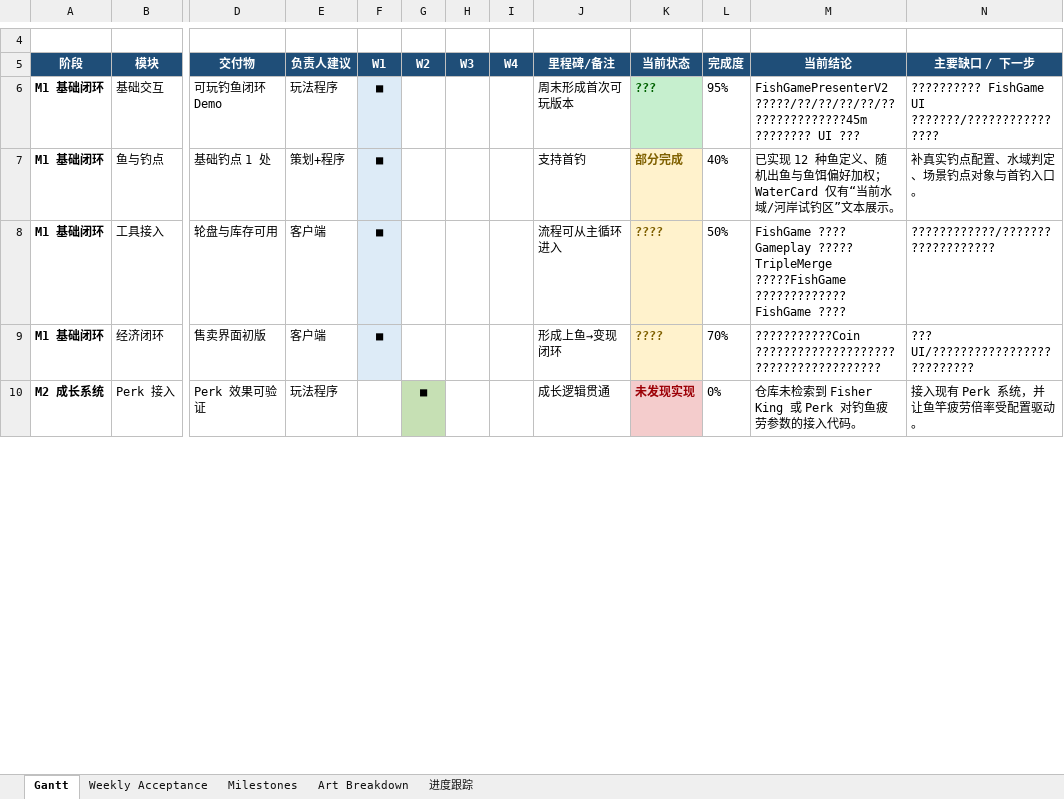
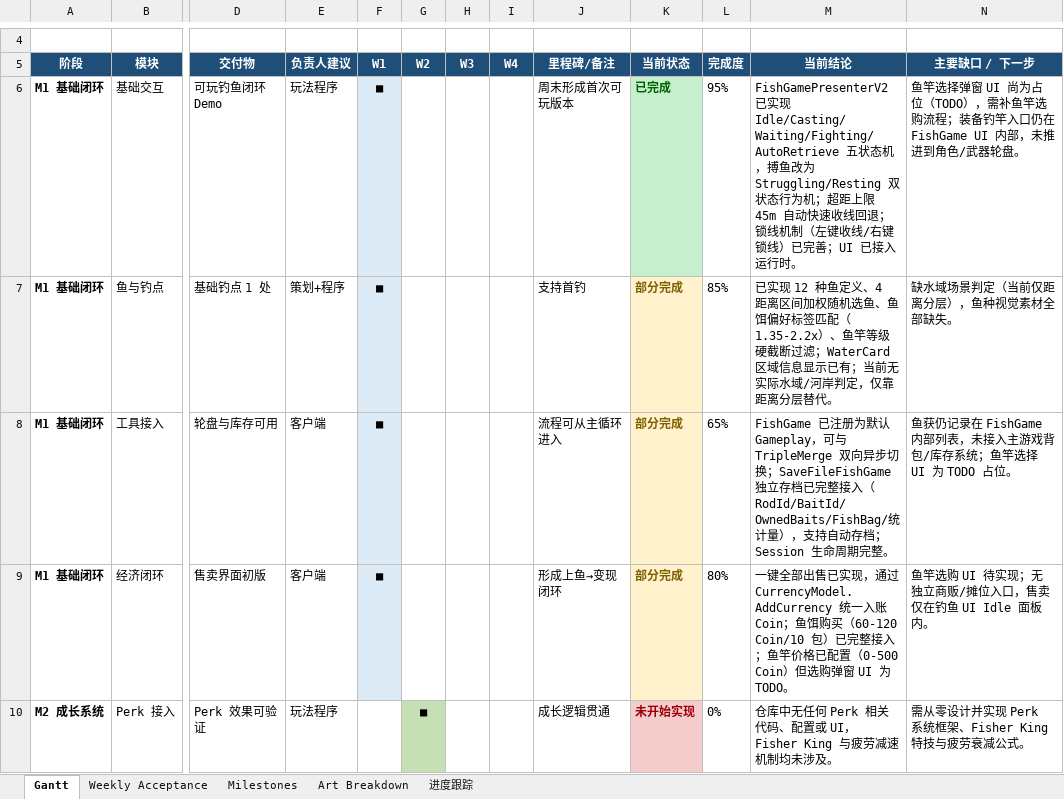
Before and after one commit to SoloGameCreater/XProject, an Excel workbook: XProject/Docs/Far_Cry_5_Fishing_Gantt_v2.xlsx, sheet Gantt, drawn as a sheet; only a part is shown, gaps mark what is left out; values as stored, in another font and other column widths than the file's, no borders; the diff covers the shown part only; the diff names each change by its address in the sheet, - before the commit and + after, or states it on an @@ line.

```diff
--- a/XProject/Docs/Far_Cry_5_Fishing_Gantt_v2.xlsx (sheet Gantt)
+++ b/XProject/Docs/Far_Cry_5_Fishing_Gantt_v2.xlsx (sheet Gantt)
-K6 (当前状态): ???
+K6 (当前状态): 已完成
-M6 (当前结论): FishGamePresenterV2 ?????/??/??/??/??/???????????????45m ???????? UI ???
+M6 (当前结论): FishGamePresenterV2 已实现 Idle/Casting/Waiting/Fighting/AutoRetrieve 五状态机，搏鱼改为 Struggling/Resting 双状态行为机；超距上限 45m 自动快速收线回退；锁线机制（左键收线/右键锁线）已完善；UI 已接入运行时。
-N6 (主要缺口 / 下一步): ?????????? FishGame UI ???????/????????????????
+N6 (主要缺口 / 下一步): 鱼竿选择弹窗 UI 尚为占位（TODO），需补鱼竿选购流程；装备钓竿入口仍在 FishGame UI 内部，未推进到角色/武器轮盘。
-L7 (完成度): 40%
+L7 (完成度): 85%
-M7 (当前结论): …鱼定义、随机出鱼与鱼饵偏好加权；WaterCard 仅有“当前水域/河岸试钓区”文本展示。
+M7 (当前结论): …鱼定义、4 距离区间加权随机选鱼、鱼饵偏好标签匹配（1.35-2.2x）、鱼竿等级硬截断过滤；WaterCard 区域信息显示已有；当前无实际水域/河岸判定，仅靠距离分层替代。
-N7 (主要缺口 / 下一步): 补真实钓点配置、水域判定、场景钓点对象与首钓入口。
+N7 (主要缺口 / 下一步): 缺水域场景判定（当前仅距离分层），鱼种视觉素材全部缺失。
-K8:K9 (当前状态): ????
+K8:K9 (当前状态): 部分完成
-L8 (完成度): 50%
+L8 (完成度): 65%
-M8 (当前结论): FishGame ???? Gameplay ????? TripleMerge ?????FishGame ????????????? FishGame ????
+M8 (当前结论): FishGame 已注册为默认 Gameplay，可与 TripleMerge 双向异步切换；SaveFileFishGame 独立存档已完整接入（RodId/BaitId/OwnedBaits/FishBag/统计量），支持自动存档；Session 生命周期完整。
-N8 (主要缺口 / 下一步): ????????????/???????????????????
+N8 (主要缺口 / 下一步): 鱼获仍记录在 FishGame 内部列表，未接入主游戏背包/库存系统；鱼竿选择 UI 为 TODO 占位。
-L9 (完成度): 70%
+L9 (完成度): 80%
-M9 (当前结论): ???????????Coin ??????????????????????????????????????
+M9 (当前结论): 一键全部出售已实现，通过 CurrencyModel.AddCurrency 统一入账 Coin；鱼饵购买（60-120 Coin/10 包）已完整接入；鱼竿价格已配置（0-500 Coin）但选购弹窗 UI 为 TODO。
-N9 (主要缺口 / 下一步): ??? UI/??????????????????????????
+N9 (主要缺口 / 下一步): 鱼竿选购 UI 待实现；无独立商贩/摊位入口，售卖仅在钓鱼 UI Idle 面板内。
-K10 (当前状态): 未发现实现
+K10 (当前状态): 未开始实现
-M10 (当前结论): 仓库未检索到 Fisher King 或 Perk 对钓鱼疲劳参数的接入代码。
+M10 (当前结论): 仓库中无任何 Perk 相关代码、配置或 UI，Fisher King 与疲劳减速机制均未涉及。
-N10 (主要缺口 / 下一步): 接入现有 Perk 系统，并让鱼竿疲劳倍率受配置驱动。
+N10 (主要缺口 / 下一步): 需从零设计并实现 Perk 系统框架、Fisher King 特技与疲劳衰减公式。
```
Also changed, not shown: 57 edited cells elsewhere in this sheet, sheet 进度跟踪.
